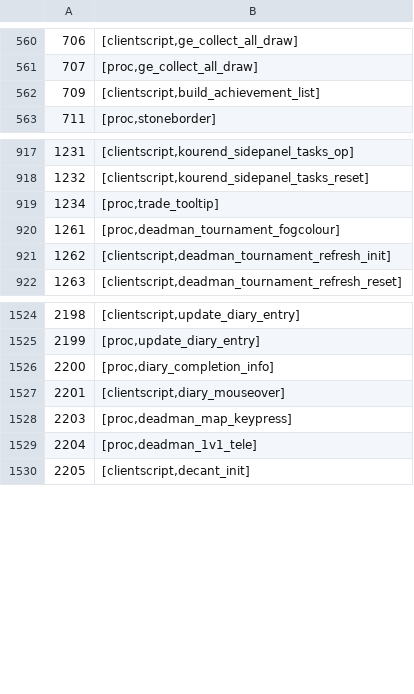
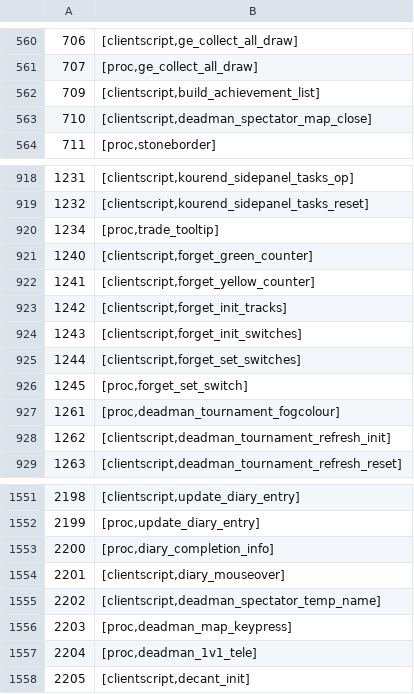
Before and after one commit to RuneStar/cs2, a TSV file: src/main/resources/org/runestar/cs2/script-names.tsv, drawn as a sheet; only a part is shown, gaps mark what is left out; the diff covers the shown part only; the diff names each change by its address in the sheet, - before the commit and + after, or states it on an @@ line.

Commit message:
Update script names

```diff
--- a/src/main/resources/org/runestar/cs2/script-names.tsv
+++ b/src/main/resources/org/runestar/cs2/script-names.tsv
+row 563: 710 | [clientscript,deadman_spectator_map_close]
+row 921: 1240 | [clientscript,forget_green_counter]
+row 922: 1241 | [clientscript,forget_yellow_counter]
+row 923: 1242 | [clientscript,forget_init_tracks]
+row 924: 1243 | [clientscript,forget_init_switches]
+row 925: 1244 | [clientscript,forget_set_switches]
+row 926: 1245 | [proc,forget_set_switch]
+row 1555: 2202 | [clientscript,deadman_spectator_temp_name]
```
Also changed, not shown: 20 added rows elsewhere in this file.
